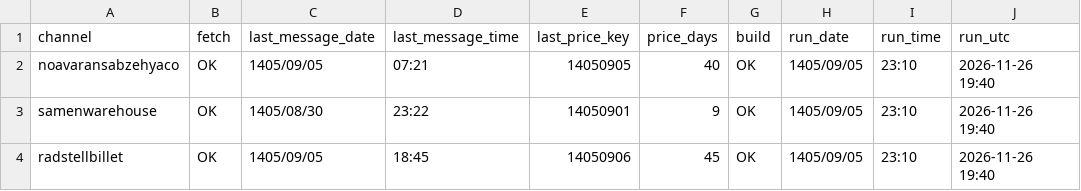
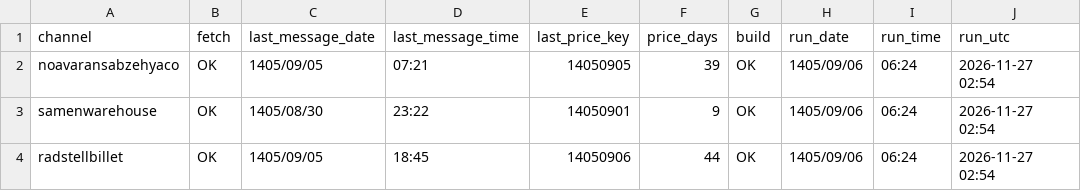
Before and after one commit to panahi88/sabzehya-data, a CSV file: status.csv, drawn as a sheet.

```diff
--- a/status.csv
+++ b/status.csv
@@ -1,4 +1,4 @@
 channel,fetch,last_message_date,last_message_time,last_price_key,price_days,build,run_date,run_time,run_utc
-noavaransabzehyaco,OK,1405/09/05,07:21,14050905,40,OK,1405/09/05,23:10,2026-11-26 19:40
-samenwarehouse,OK,1405/08/30,23:22,14050901,9,OK,1405/09/05,23:10,2026-11-26 19:40
-radstellbillet,OK,1405/09/05,18:45,14050906,45,OK,1405/09/05,23:10,2026-11-26 19:40
+noavaransabzehyaco,OK,1405/09/05,07:21,14050905,39,OK,1405/09/06,06:24,2026-11-27 02:54
+samenwarehouse,OK,1405/08/30,23:22,14050901,9,OK,1405/09/06,06:24,2026-11-27 02:54
+radstellbillet,OK,1405/09/05,18:45,14050906,44,OK,1405/09/06,06:24,2026-11-27 02:54
```
Also changed, not shown: prices.csv, prices_rad.csv.
